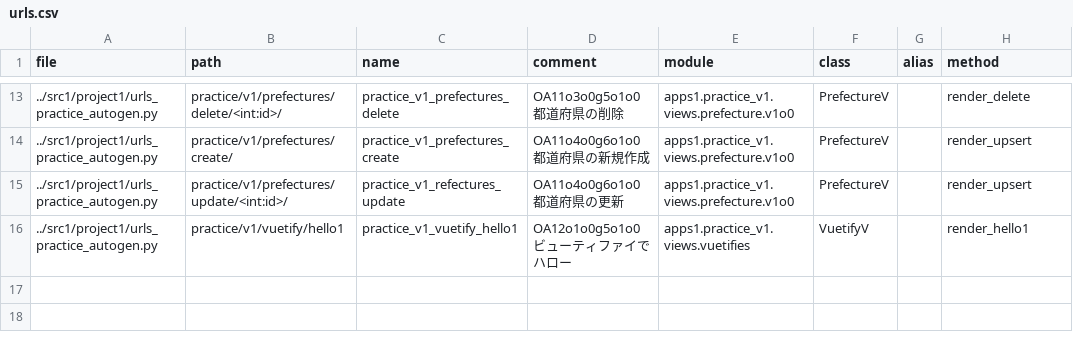
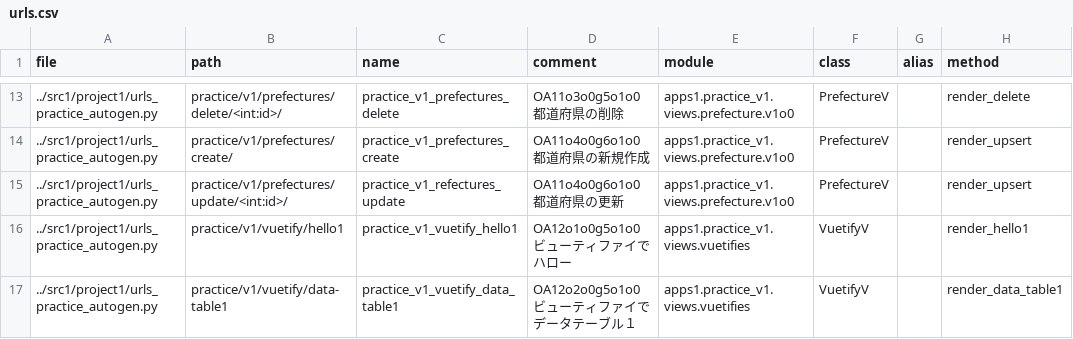
Before and after one commit to muzudho/django-practice2, a CSV file: src1_meta/data/urls.csv, drawn as a sheet; only a part is shown, gaps mark what is left out.

Commit message:
URL autogen

```diff
--- a/src1_meta/data/urls.csv
+++ b/src1_meta/data/urls.csv
@@ -16 +16,2 @@ file,path,name,comment,module,class,alias,method
 ../src1/project1/urls_practice_autogen.py,practice/v1/vuetify/hello1,practice_v1_vuetify_hello1,"OA12o1o0g5o1o0 ビューティファイでハロー",apps1.practice_v1.views.vuetifies,VuetifyV,,render_hello1
+../src1/project1/urls_practice_autogen.py,practice/v1/vuetify/data-table1,practice_v1_vuetify_data_table1,"OA12o2o0g5o1o0 ビューティファイでデータテーブル１",apps1.practice_v1.views.vuetifies,VuetifyV,,render_data_table1
```
Also changed, not shown: 3 other files.
